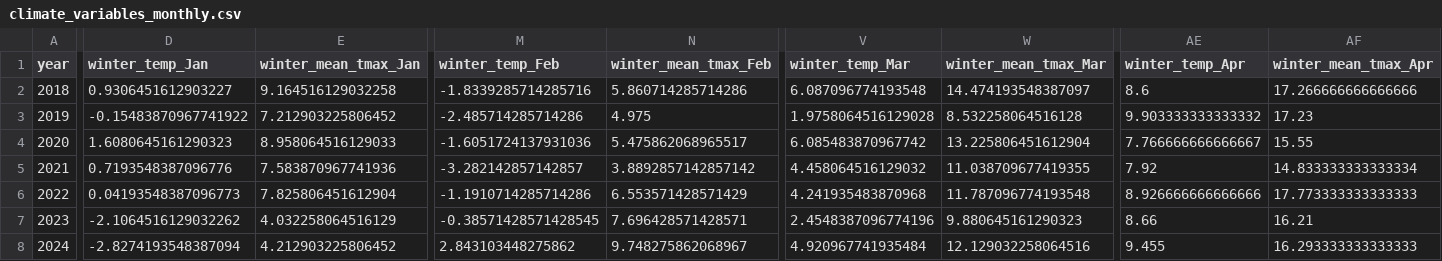
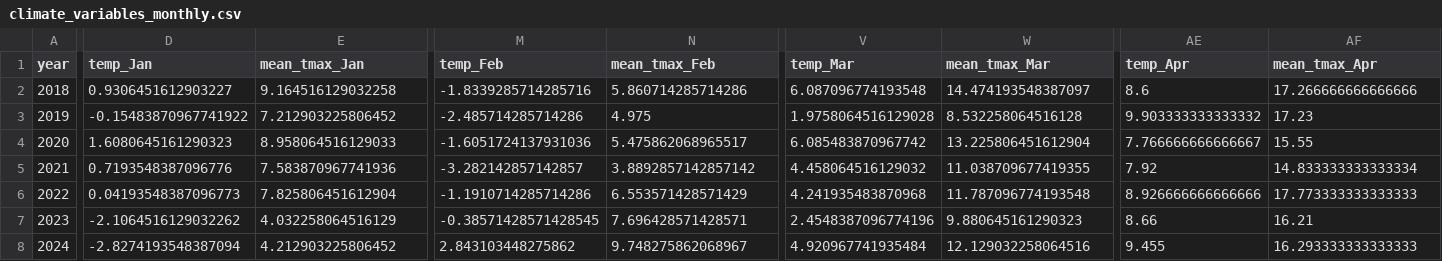
Before and after one commit to jm1212a/denver_tree_phenology, a CSV file: data_raw/nooa_daily_weather_obs/climate_variables/climate_variables_monthly.csv, drawn as a sheet; only a part is shown, gaps mark what is left out; the diff covers the shown part only; the diff names each change by its address in the sheet, - before the commit and + after, or states it on an @@ line.

Commit message:
bi-weekly climate metrics created

```diff
--- a/data_raw/nooa_daily_weather_obs/climate_variables/climate_variables_monthly.csv
+++ b/data_raw/nooa_daily_weather_obs/climate_variables/climate_variables_monthly.csv
-D1: winter_temp_Jan
+D1: temp_Jan
-E1: winter_mean_tmax_Jan
+E1: mean_tmax_Jan
-M1: winter_temp_Feb
+M1: temp_Feb
-N1: winter_mean_tmax_Feb
+N1: mean_tmax_Feb
-V1: winter_temp_Mar
+V1: temp_Mar
-W1: winter_mean_tmax_Mar
+W1: mean_tmax_Mar
-AE1: winter_temp_Apr
+AE1: temp_Apr
-AF1: winter_mean_tmax_Apr
+AF1: mean_tmax_Apr
```
Also changed, not shown: 16 edited cells elsewhere in this file, 2 other files.
